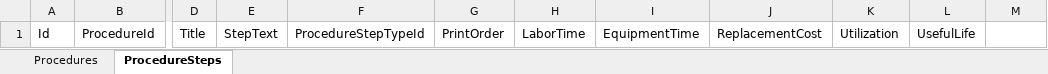
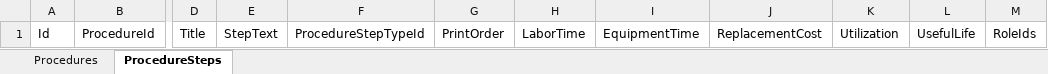
Before and after one commit to kingcsharp/msr-fsr, an Excel workbook: MSR.UI/MSR.UI.Answer/src/assets/CsvFiles/ProceduresSample.xlsx, sheet ProcedureSteps, drawn as a sheet; only a part is shown, gaps mark what is left out; values as stored, in another font and other column widths than the file's, no borders; the diff names each change by its address in the sheet, - before the commit and + after, or states it on an @@ line.

Commit message:
update sample file

```diff
--- a/MSR.UI/MSR.UI.Answer/src/assets/CsvFiles/ProceduresSample.xlsx (sheet ProcedureSteps)
+++ b/MSR.UI/MSR.UI.Answer/src/assets/CsvFiles/ProceduresSample.xlsx (sheet ProcedureSteps)
-M1: (empty)
+M1: RoleIds
```
